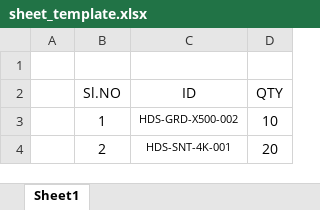
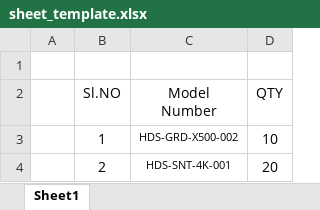
Before and after one commit to HDS-intern/HDS-Store, an Excel workbook: sheet_template.xlsx, sheet Sheet1, drawn as a sheet; values as stored, in another font and other column widths than the file's, no borders; the diff names each change by its address in the sheet, - before the commit and + after, or states it on an @@ line.

```diff
--- a/sheet_template.xlsx (sheet Sheet1)
+++ b/sheet_template.xlsx (sheet Sheet1)
-C2: ID
+C2: Model Number
```
Also changed, not shown: 36 other files.
